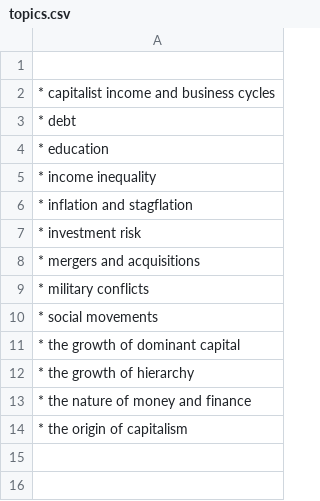
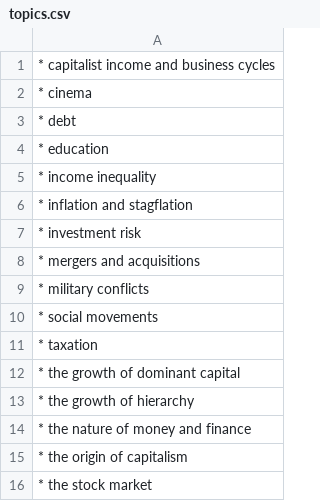
Before and after one commit to blairfix/caspcom, a CSV file: recasp/aims/topics.csv, drawn as a sheet.

```diff
--- a/recasp/aims/topics.csv
+++ b/recasp/aims/topics.csv
@@ -1,3 +1,3 @@
-
 * capitalist income and business cycles
+* cinema
 * debt
@@ -10,2 +10,3 @@
 * social movements
+* taxation
 * the growth of dominant capital
@@ -14 +15,2 @@
 * the origin of capitalism
+* the stock market
```
Also changed, not shown: 2 other files.
